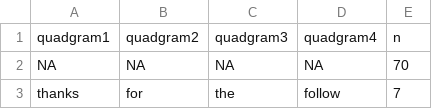
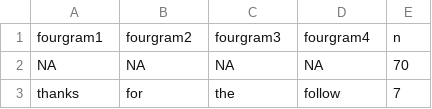
Before and after one commit to mabird/Data_Science_Capstone, a CSV file: fourgrams.csv, drawn as a sheet; only a part is shown.

Commit message:
Add files via upload

```diff
--- a/fourgrams.csv
+++ b/fourgrams.csv
@@ -1,2 +1,2 @@
-"quadgram1","quadgram2","quadgram3","quadgram4","n"
+"fourgram1","fourgram2","fourgram3","fourgram4","n"
 NA,NA,NA,NA,70
```
